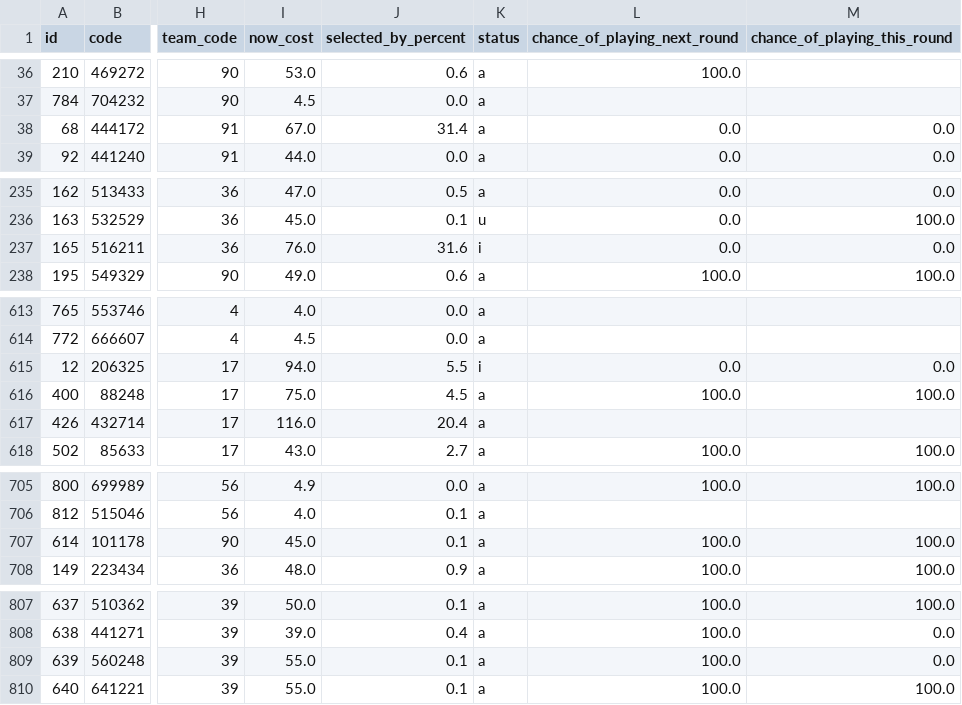
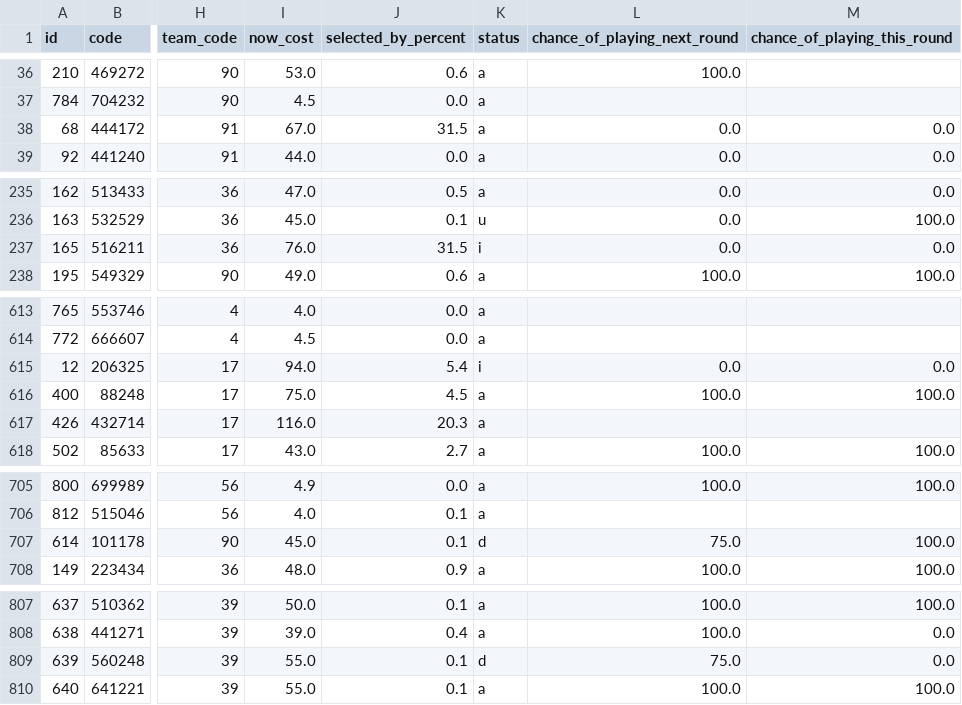
Before and after one commit to quocanhdayyy/footballmanager, a CSV file: data/players.csv, drawn as a sheet; only a part is shown, gaps mark what is left out; the diff covers the shown part only; the diff names each change by its address in the sheet, - before the commit and + after, or states it on an @@ line.

Commit message:
Pipeline run 2026-11-14 21:40 UTC

```diff
--- a/data/players.csv
+++ b/data/players.csv
-J38 (selected_by_percent): 31.4
+J38 (selected_by_percent): 31.5
-J237 (selected_by_percent): 31.6
+J237 (selected_by_percent): 31.5
-J615 (selected_by_percent): 5.5
+J615 (selected_by_percent): 5.4
-J617 (selected_by_percent): 20.4
+J617 (selected_by_percent): 20.3
-K707 (status): a
+K707 (status): d
-L707 (chance_of_playing_next_round): 100.0
+L707 (chance_of_playing_next_round): 75.0
-K809 (status): a
+K809 (status): d
-L809 (chance_of_playing_next_round): 100.0
+L809 (chance_of_playing_next_round): 75.0
```
Also changed, not shown: 3 edited cells elsewhere in this file.
